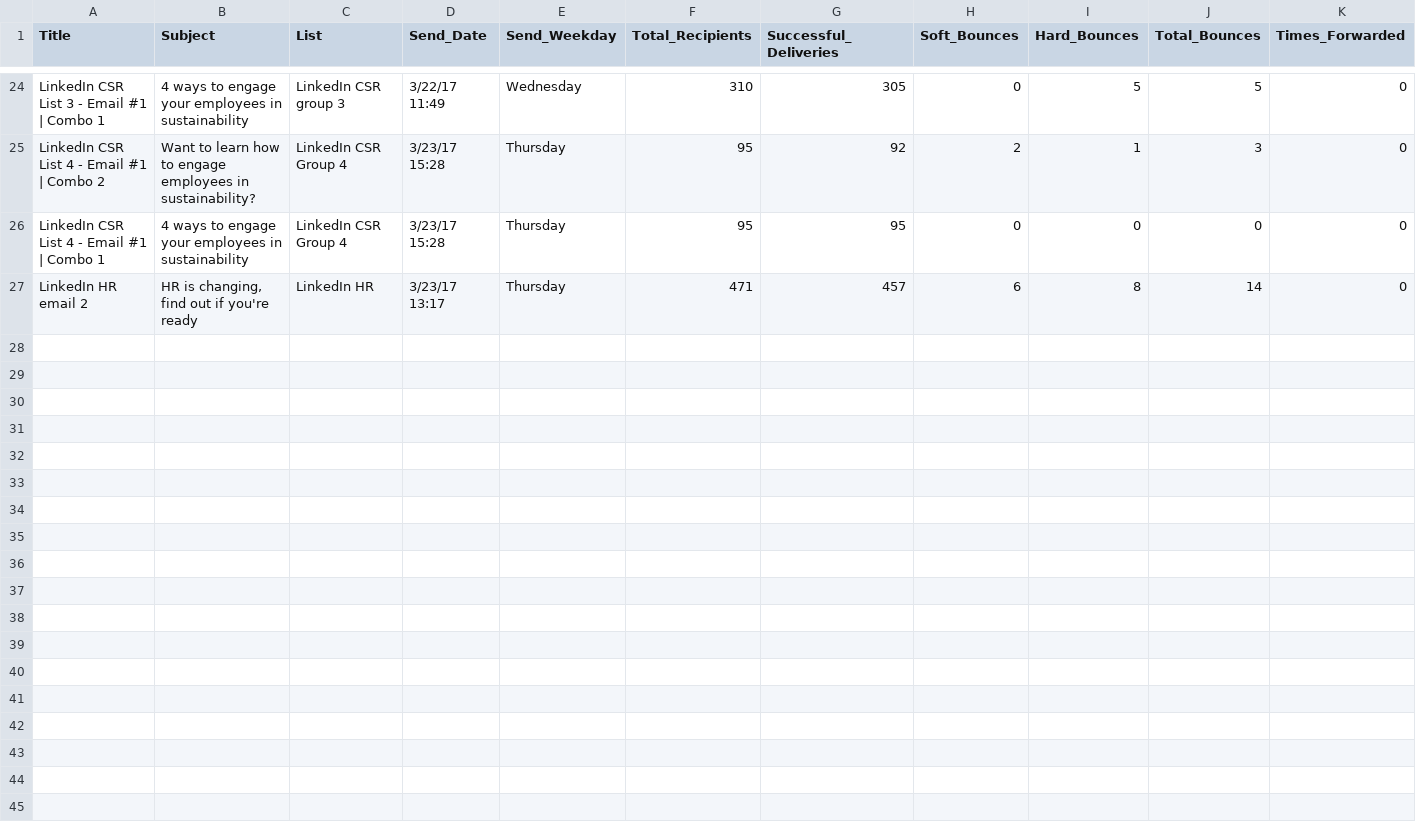
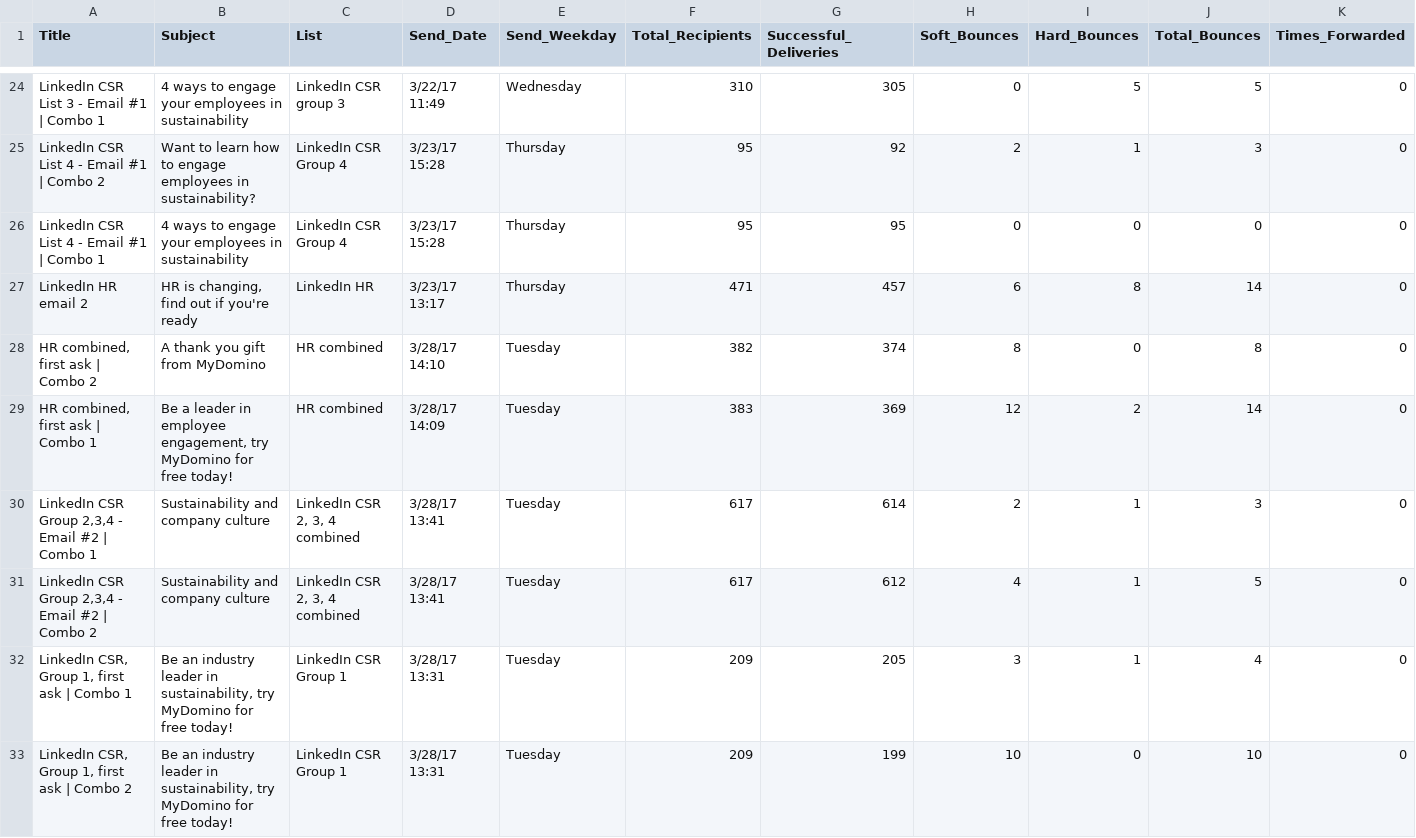
Before and after one commit to jamestthompson3/mailchimp_data, a CSV file: mailchimp_campaigns.csv, drawn as a sheet; only a part is shown, gaps mark what is left out; rows hold the shown columns only; the diff names each change by its address in the sheet, - before the commit and + after, or states it on an @@ line.

Commit message:
updated campaigns '

```diff
--- a/mailchimp_campaigns.csv
+++ b/mailchimp_campaigns.csv
+row 28: HR combined, first ask | Combo 2 | A thank you gift from MyDomino | HR combined | 3/28/17 14:10 | Tuesday | 382 | 374 | 8 | 0 | 8 | 0
+row 29: HR combined, first ask | Combo 1 | Be a leader in employee engagement, try MyDomino for free today! | HR combined | 3/28/17 14:09 | Tuesday | 383 | 369 | 12 | 2 | 14 | 0
+row 30: LinkedIn CSR Group 2,3,4 - Email #2 | Combo 1 | Sustainability and company culture | LinkedIn CSR 2, 3, 4 combined | 3/28/17 13:41 | Tuesday | 617 | 614 | 2 | 1 | 3 | 0
+row 31: LinkedIn CSR Group 2,3,4 - Email #2 | Combo 2 | Sustainability and company culture | LinkedIn CSR 2, 3, 4 combined | 3/28/17 13:41 | Tuesday | 617 | 612 | 4 | 1 | 5 | 0
+row 32: LinkedIn CSR, Group 1, first ask | Combo 1 | Be an industry leader in sustainability, try MyDomino for free today! | LinkedIn CSR Group 1 | 3/28/17 13:31 | Tuesday | 209 | 205 | 3 | 1 | 4 | 0
+row 33: LinkedIn CSR, Group 1, first ask | Combo 2 | Be an industry leader in sustainability, try MyDomino for free today! | LinkedIn CSR Group 1 | 3/28/17 13:31 | Tuesday | 209 | 199 | 10 | 0 | 10 | 0
```
Also changed, not shown: 1 other file.
